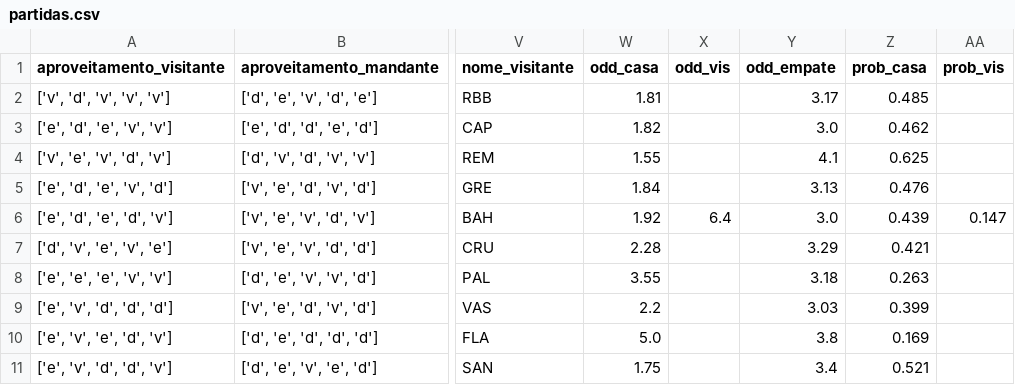
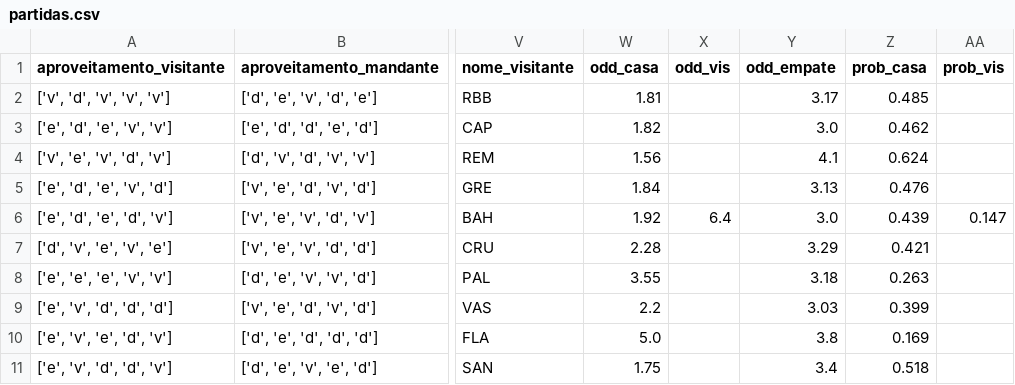
Before and after one commit to FilipeNamorato/namoratosdashboard, a CSV file: llm/input/partidas.csv, drawn as a sheet; only a part is shown, gaps mark what is left out; the diff names each change by its address in the sheet, - before the commit and + after, or states it on an @@ line.

```diff
--- a/llm/input/partidas.csv
+++ b/llm/input/partidas.csv
-W4 (odd_casa): 1.55
+W4 (odd_casa): 1.56
-Z4 (prob_casa): 0.625
+Z4 (prob_casa): 0.624
-Z11 (prob_casa): 0.521
+Z11 (prob_casa): 0.518
```
Also changed, not shown: docs/data/current/atletas.csv, docs/data/current/log.csv, 8 other files.
